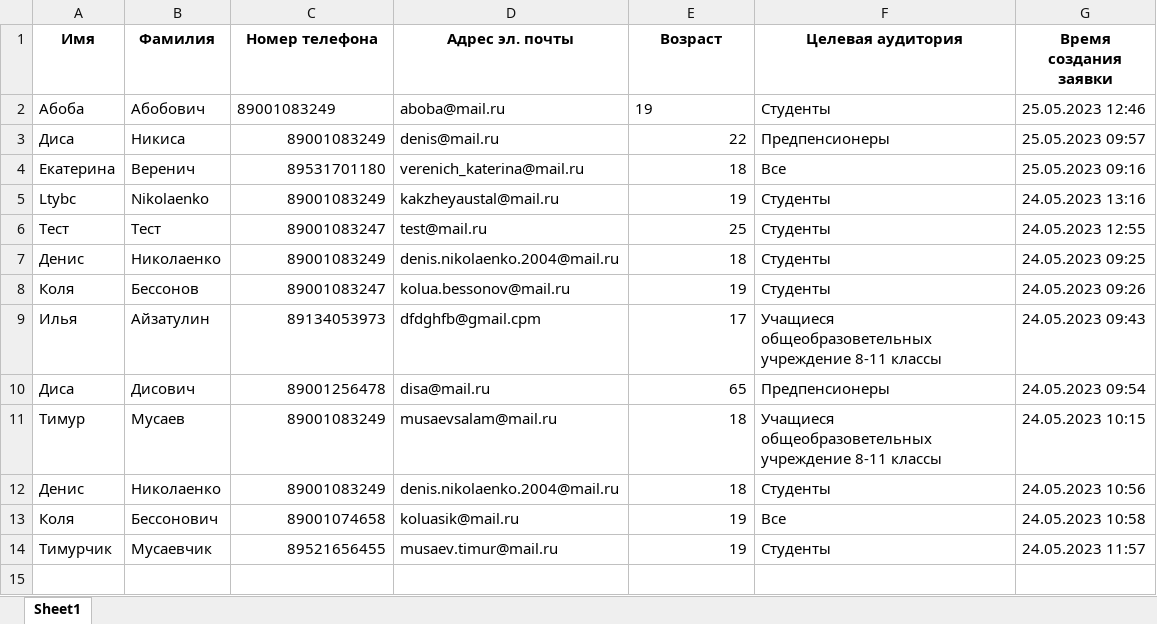
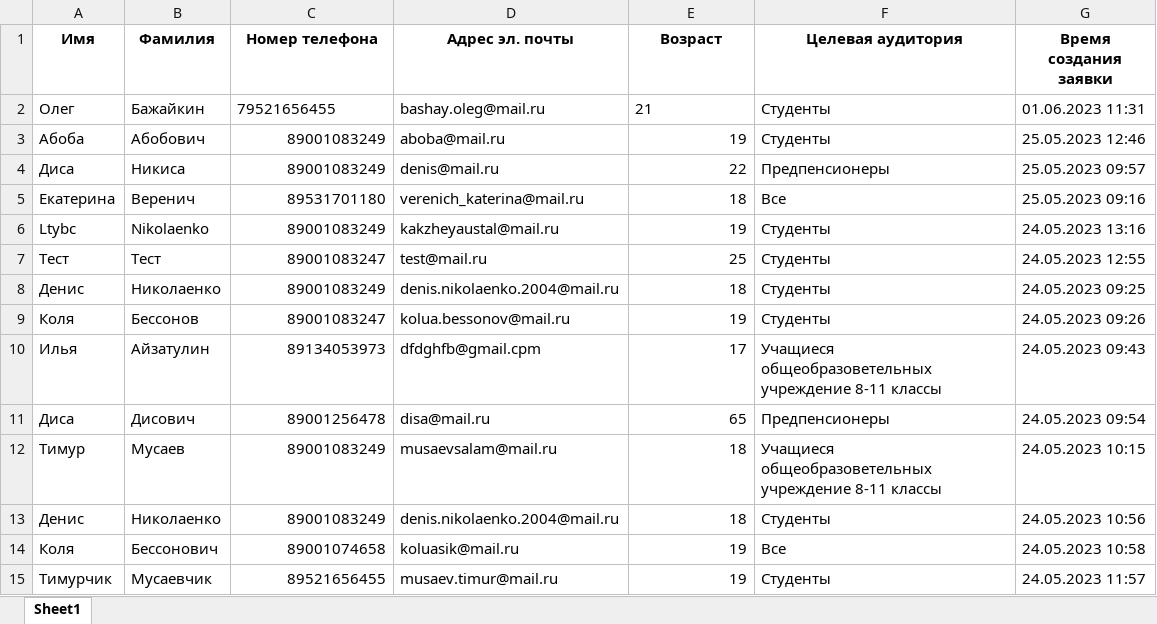
Before and after one commit to disa4148/Telegram_Bot_Copp_Aiogran, an Excel workbook: CollectedData/Collected_info_user.xlsx, sheet Sheet1, drawn as a sheet; values as stored, in another font and other column widths than the file's, no borders; addresses are those after the commit; the diff names each change by its address in the sheet, - before the commit and + after, or states it on an @@ line.

```diff
--- a/CollectedData/Collected_info_user.xlsx (sheet Sheet1)
+++ b/CollectedData/Collected_info_user.xlsx (sheet Sheet1)
+row 2: Олег | Бажайкин | 79521656455 | bashay.oleg@mail.ru | 21 | Студенты | 01.06.2023 11:31
-C3 alignment: left
+C3 alignment: right
-E3 alignment: left
+E3 alignment: right
```
Also changed, not shown: 3 other files.
